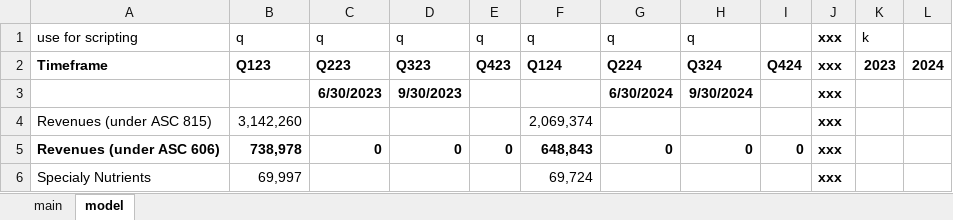
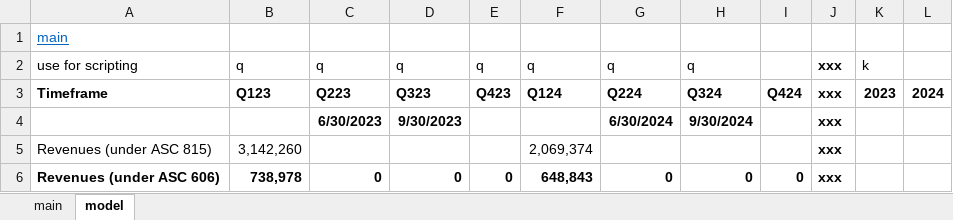
Before and after one commit to cchristner/models, an Excel workbook: ANDE.xlsx, sheet model, drawn as a sheet; only a part is shown; the shorter side is filled out with more unchanged rows; values as stored, in another font and other column widths than the file's, no borders; the diff names each change by its address in the sheet, - before the commit and + after, or states it on an @@ line.

```diff
--- a/ANDE.xlsx (sheet model)
+++ b/ANDE.xlsx (sheet model)
+row 1: main
```
Also changed, not shown: BG.xlsx, grain_supplychain.xlsx.
